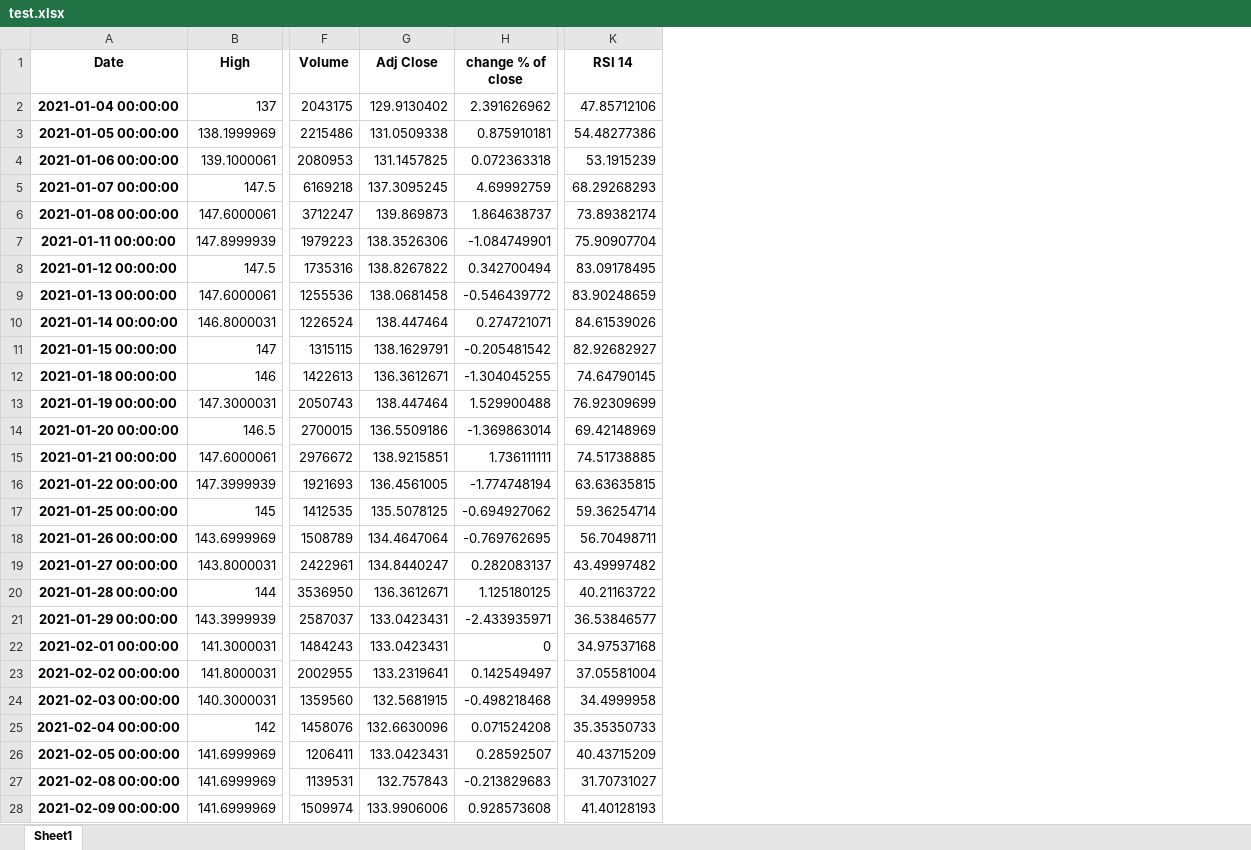
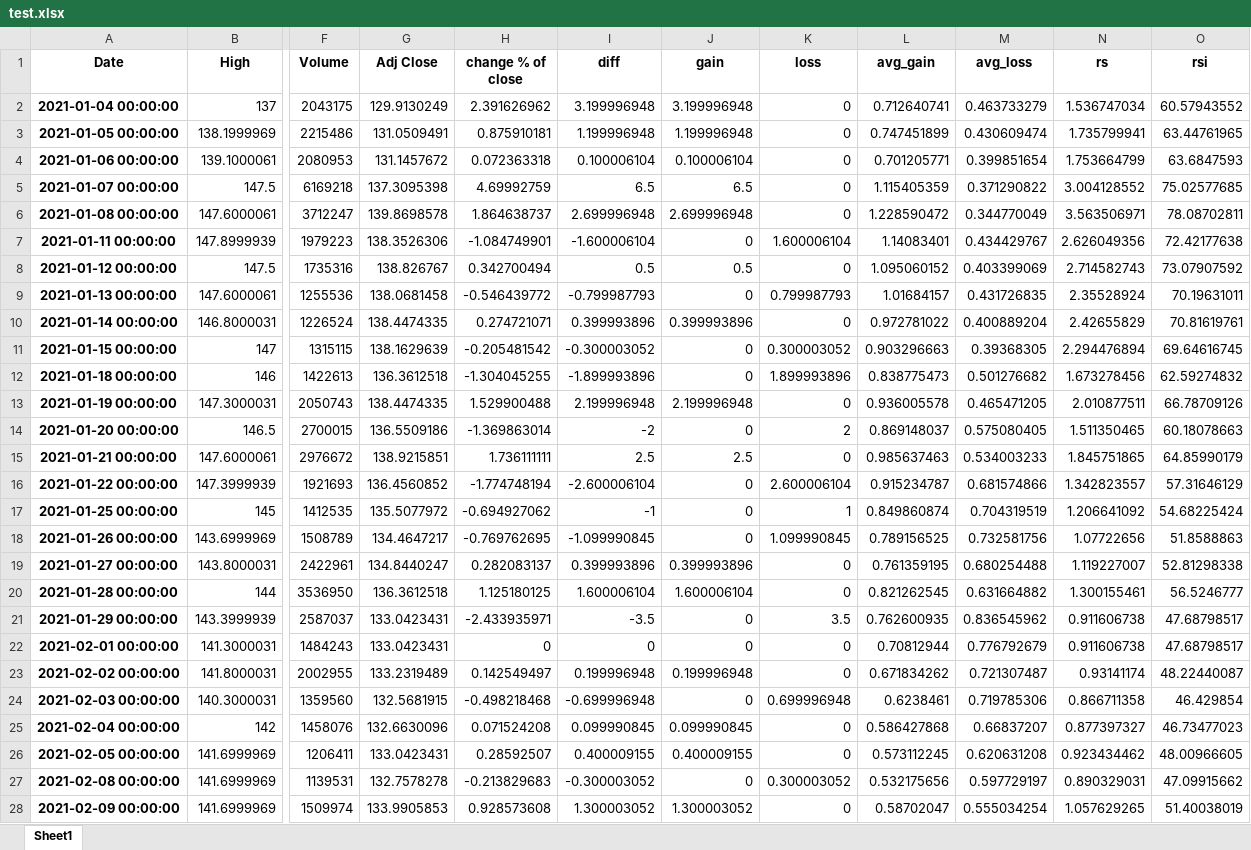
Before and after one commit to thomasleung2018/comp5513_assignment1, an Excel workbook: Q2/test.xlsx, sheet Sheet1, drawn as a sheet; only a part is shown, gaps mark what is left out; values as stored, in another font and other column widths than the file's, no borders; removed rows and columns are numbered as before the commit, all else as after; the diff covers the shown part only; the diff names each change by its address in the sheet, - before the commit and + after, or states it on an @@ line.

```diff
--- a/Q2/test.xlsx (sheet Sheet1)
+++ b/Q2/test.xlsx (sheet Sheet1)
+column I (diff), rows 2-28: 3.199996948 | 1.199996948 | 0.100006104 | 6.5 | 2.699996948 | -1.600006104 | 0.5 | -0.799987793 | 0.399993896 | -0.300003052 | -1.899993896 | 2.199996948 | -2 | 2.5 | -2.600006104 | -1 | -1.099990845 | 0.399993896 | 1.600006104 | -3.5 | 0 | 0.199996948 | -0.699996948 | 0.099990845 | 0.400009155 | -0.300003052 | 1.300003052
+column J (gain), rows 2-28: 3.199996948 | 1.199996948 | 0.100006104 | 6.5 | 2.699996948 | 0 | 0.5 | 0 | 0.399993896 | 0 | 0 | 2.199996948 | 0 | 2.5 | 0 | 0 | 0 | 0.399993896 | 1.600006104 | 0 | 0 | 0.199996948 | 0 | 0.099990845 | 0.400009155 | 0 | 1.300003052
+column K (loss), rows 2-28: 0 | 0 | 0 | 0 | 0 | 1.600006104 | 0 | 0.799987793 | 0 | 0.300003052 | 1.899993896 | 0 | 2 | 0 | 2.600006104 | 1 | 1.099990845 | 0 | 0 | 3.5 | 0 | 0 | 0.699996948 | 0 | 0 | 0.300003052 | 0
+column L (avg_gain), rows 2-28: 0.712640741 | 0.747451899 | 0.701205771 | 1.115405359 | 1.228590472 | 1.14083401 | 1.095060152 | 1.01684157 | 0.972781022 | 0.903296663 | 0.838775473 | 0.936005578 | 0.869148037 | 0.985637463 | 0.915234787 | 0.849860874 | 0.789156525 | 0.761359195 | 0.821262545 | 0.762600935 | 0.70812944 | 0.671834262 | 0.6238461 | 0.586427868 | 0.573112245 | 0.532175656 | 0.58702047
+column M (avg_loss), rows 2-28: 0.463733279 | 0.430609474 | 0.399851654 | 0.371290822 | 0.344770049 | 0.434429767 | 0.403399069 | 0.431726835 | 0.400889204 | 0.39368305 | 0.501276682 | 0.465471205 | 0.575080405 | 0.534003233 | 0.681574866 | 0.704319519 | 0.732581756 | 0.680254488 | 0.631664882 | 0.836545962 | 0.776792679 | 0.721307487 | 0.719785306 | 0.66837207 | 0.620631208 | 0.597729197 | 0.555034254
+column N (rs), rows 2-28: 1.536747034 | 1.735799941 | 1.753664799 | 3.004128552 | 3.563506971 | 2.626049356 | 2.714582743 | 2.35528924 | 2.42655829 | 2.294476894 | 1.673278456 | 2.010877511 | 1.511350465 | 1.845751865 | 1.342823557 | 1.206641092 | 1.07722656 | 1.119227007 | 1.300155461 | 0.911606738 | 0.911606738 | 0.93141174 | 0.866711358 | 0.877397327 | 0.923434462 | 0.890329031 | 1.057629265
+column O (rsi), rows 2-28: 60.57943552 | 63.44761965 | 63.6847593 | 75.02577685 | 78.08702811 | 72.42177638 | 73.07907592 | 70.19631011 | 70.81619761 | 69.64616745 | 62.59274832 | 66.78709126 | 60.18078663 | 64.85990179 | 57.31646129 | 54.68225424 | 51.8588863 | 52.81298338 | 56.5246777 | 47.68798517 | 47.68798517 | 48.22440087 | 46.429854 | 46.73477023 | 48.00966605 | 47.09915662 | 51.40038019
-column K (RSI 14), rows 2-28: 47.85712106 | 54.48277386 | 53.1915239 | 68.29268293 | 73.89382174 | 75.90907704 | 83.09178495 | 83.90248659 | 84.61539026 | 82.92682927 | 74.64790145 | 76.92309699 | 69.42148969 | 74.51738885 | 63.63635815 | 59.36254714 | 56.70498711 | 43.49997482 | 40.21163722 | 36.53846577 | 34.97537168 | 37.05581004 | 34.4999958 | 35.35350733 | 40.43715209 | 31.70731027 | 41.40128193
-G2 (Adj Close): 129.9130402
+G2 (Adj Close): 129.9130249
-G3 (Adj Close): 131.0509338
+G3 (Adj Close): 131.0509491
-G4 (Adj Close): 131.1457825
+G4 (Adj Close): 131.1457672
-G5 (Adj Close): 137.3095245
+G5 (Adj Close): 137.3095398
-G6 (Adj Close): 139.869873
+G6 (Adj Close): 139.8698578
-G8 (Adj Close): 138.8267822
+G8 (Adj Close): 138.826767
-G10 (Adj Close): 138.447464
+G10 (Adj Close): 138.4474335
-G11 (Adj Close): 138.1629791
+G11 (Adj Close): 138.1629639
-G12 (Adj Close): 136.3612671
+G12 (Adj Close): 136.3612518
-G13 (Adj Close): 138.447464
+G13 (Adj Close): 138.4474335
-G16 (Adj Close): 136.4561005
+G16 (Adj Close): 136.4560852
-G17 (Adj Close): 135.5078125
+G17 (Adj Close): 135.5077972
-G18 (Adj Close): 134.4647064
+G18 (Adj Close): 134.4647217
-G20 (Adj Close): 136.3612671
+G20 (Adj Close): 136.3612518
-G23 (Adj Close): 133.2319641
+G23 (Adj Close): 133.2319489
-G27 (Adj Close): 132.757843
+G27 (Adj Close): 132.7578278
-G28 (Adj Close): 133.9906006
+G28 (Adj Close): 133.9905853
```
Also changed, not shown: 85 edited cells elsewhere in this sheet, Q2/train.xlsx, 5 other files.
